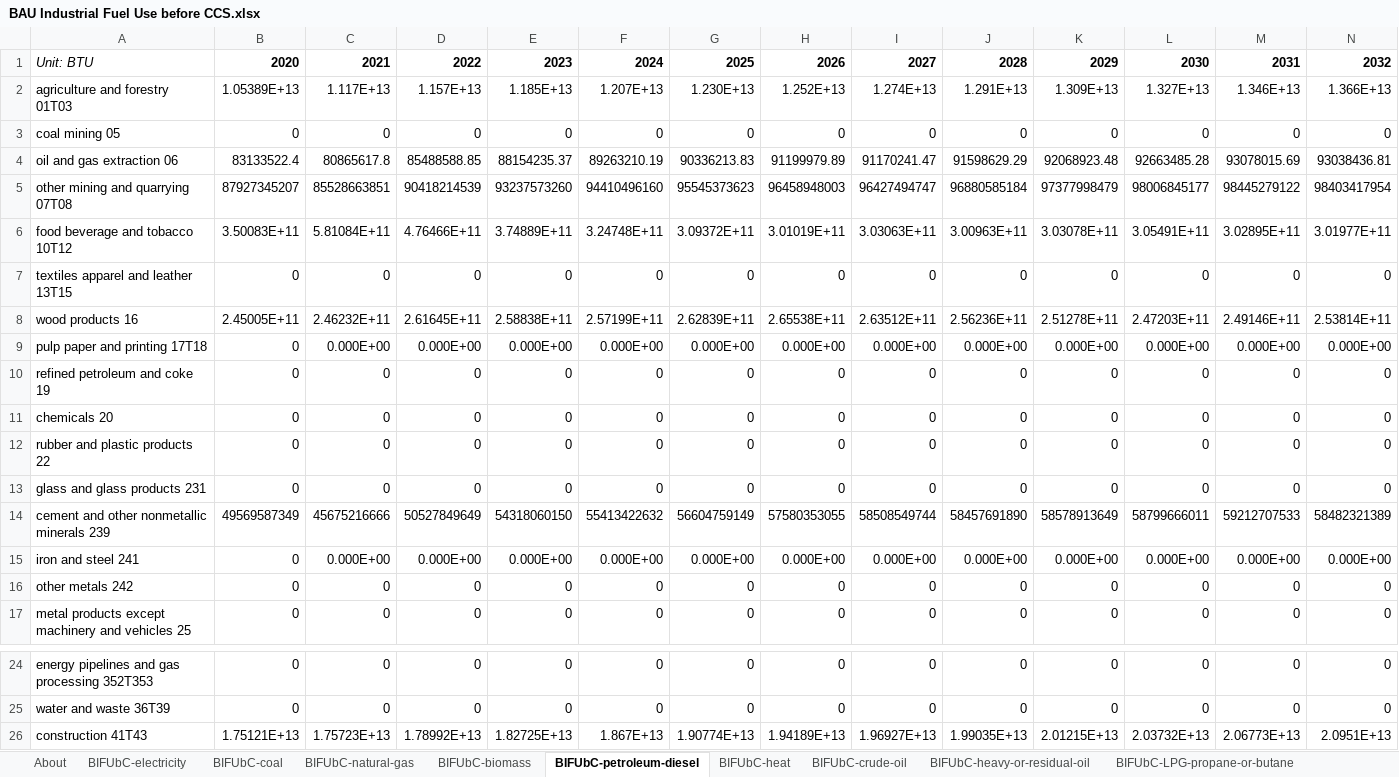
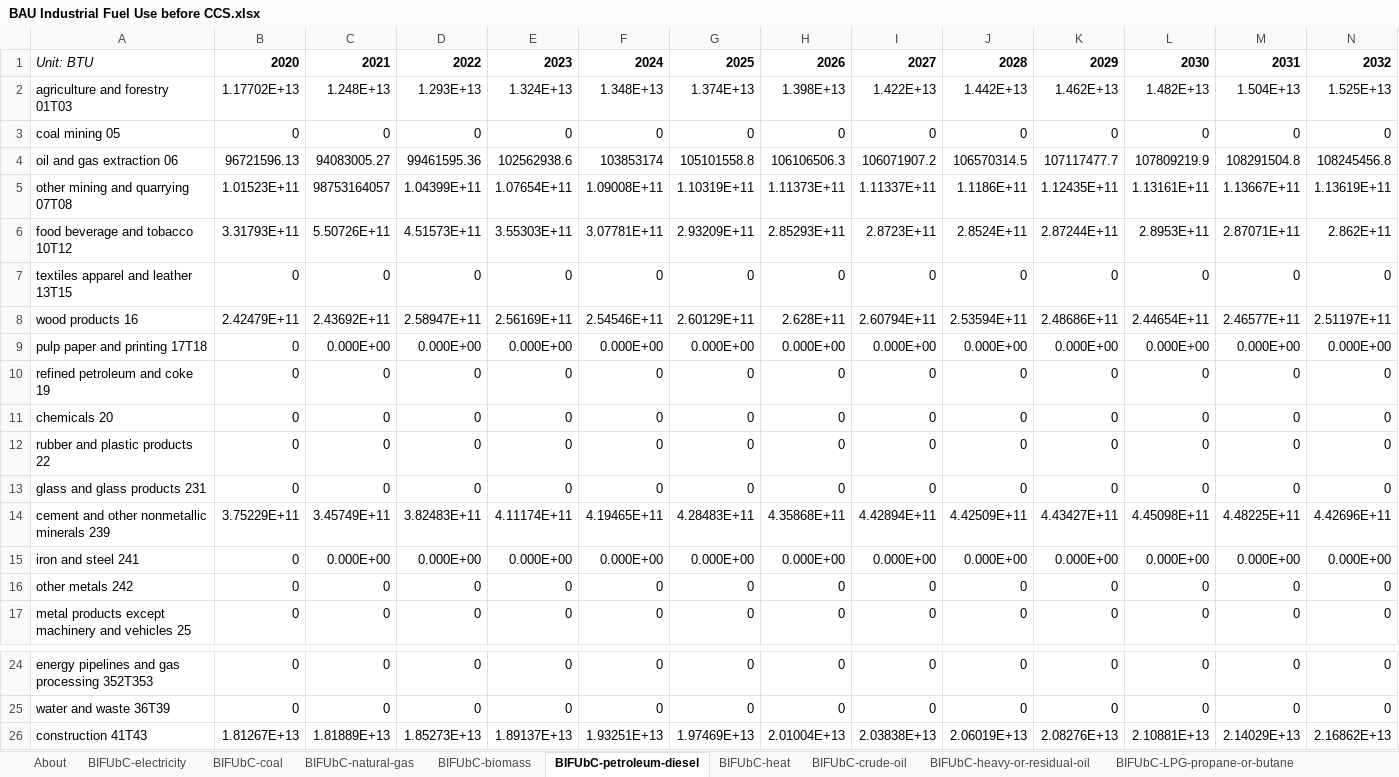
Before and after one commit to EnergyInnovation/eps-washington, an Excel workbook: InputData/indst/BIFUbC/BAU Industrial Fuel Use before CCS.xlsx, sheet BIFUbC-petroleum-diesel, drawn as a sheet; only a part is shown, gaps mark what is left out; values as stored, in another font and other column widths than the file's, no borders; removed rows and columns are numbered as before the commit, all else as after; rows hold the shown columns only; the diff names each change by its address in the sheet, - before the commit and + after, or states it on an @@ line.

```diff
--- a/InputData/indst/BIFUbC/BAU Industrial Fuel Use before CCS.xlsx (sheet BIFUbC-petroleum-diesel)
+++ b/InputData/indst/BIFUbC/BAU Industrial Fuel Use before CCS.xlsx (sheet BIFUbC-petroleum-diesel)
-row 2: agriculture and forestry 01T03 | 1.05389E+13 | 1.117E+13 | 1.157E+13 | 1.185E+13 | 1.207E+13 | 1.230E+13 | 1.252E+13 | 1.274E+13 | 1.291E+13 | 1.309E+13 | 1.327E+13 | 1.346E+13 | 1.366E+13
+row 2: agriculture and forestry 01T03 | 1.17702E+13 | 1.248E+13 | 1.293E+13 | 1.324E+13 | 1.348E+13 | 1.374E+13 | 1.398E+13 | 1.422E+13 | 1.442E+13 | 1.462E+13 | 1.482E+13 | 1.504E+13 | 1.525E+13
-row 4: oil and gas extraction 06 | 83133522.4 | 80865617.8 | 85488588.85 | 88154235.37 | 89263210.19 | 90336213.83 | 91199979.89 | 91170241.47 | 91598629.29 | 92068923.48 | 92663485.28 | 93078015.69 | 93038436.81
-row 5: other mining and quarrying 07T08 | 87927345207 | 85528663851 | 90418214539 | 93237573260 | 94410496160 | 95545373623 | 96458948003 | 96427494747 | 96880585184 | 97377998479 | 98006845177 | 98445279122 | 98403417954
-row 6: food beverage and tobacco 10T12 | 3.50083E+11 | 5.81084E+11 | 4.76466E+11 | 3.74889E+11 | 3.24748E+11 | 3.09372E+11 | 3.01019E+11 | 3.03063E+11 | 3.00963E+11 | 3.03078E+11 | 3.05491E+11 | 3.02895E+11 | 3.01977E+11
+row 4: oil and gas extraction 06 | 96721596.13 | 94083005.27 | 99461595.36 | 102562938.6 | 103853174 | 105101558.8 | 106106506.3 | 106071907.2 | 106570314.5 | 107117477.7 | 107809219.9 | 108291504.8 | 108245456.8
+row 5: other mining and quarrying 07T08 | 1.01523E+11 | 98753164057 | 1.04399E+11 | 1.07654E+11 | 1.09008E+11 | 1.10319E+11 | 1.11373E+11 | 1.11337E+11 | 1.1186E+11 | 1.12435E+11 | 1.13161E+11 | 1.13667E+11 | 1.13619E+11
+row 6: food beverage and tobacco 10T12 | 3.31793E+11 | 5.50726E+11 | 4.51573E+11 | 3.55303E+11 | 3.07781E+11 | 2.93209E+11 | 2.85293E+11 | 2.8723E+11 | 2.8524E+11 | 2.87244E+11 | 2.8953E+11 | 2.87071E+11 | 2.862E+11
-row 8: wood products 16 | 2.45005E+11 | 2.46232E+11 | 2.61645E+11 | 2.58838E+11 | 2.57199E+11 | 2.62839E+11 | 2.65538E+11 | 2.63512E+11 | 2.56236E+11 | 2.51278E+11 | 2.47203E+11 | 2.49146E+11 | 2.53814E+11
+row 8: wood products 16 | 2.42479E+11 | 2.43692E+11 | 2.58947E+11 | 2.56169E+11 | 2.54546E+11 | 2.60129E+11 | 2.628E+11 | 2.60794E+11 | 2.53594E+11 | 2.48686E+11 | 2.44654E+11 | 2.46577E+11 | 2.51197E+11
-row 14: cement and other nonmetallic minerals 239 | 49569587349 | 45675216666 | 50527849649 | 54318060150 | 55413422632 | 56604759149 | 57580353055 | 58508549744 | 58457691890 | 58578913649 | 58799666011 | 59212707533 | 58482321389
+row 14: cement and other nonmetallic minerals 239 | 3.75229E+11 | 3.45749E+11 | 3.82483E+11 | 4.11174E+11 | 4.19465E+11 | 4.28483E+11 | 4.35868E+11 | 4.42894E+11 | 4.42509E+11 | 4.43427E+11 | 4.45098E+11 | 4.48225E+11 | 4.42696E+11
-row 26: construction 41T43 | 1.75121E+13 | 1.75723E+13 | 1.78992E+13 | 1.82725E+13 | 1.867E+13 | 1.90774E+13 | 1.94189E+13 | 1.96927E+13 | 1.99035E+13 | 2.01215E+13 | 2.03732E+13 | 2.06773E+13 | 2.0951E+13
+row 26: construction 41T43 | 1.81267E+13 | 1.81889E+13 | 1.85273E+13 | 1.89137E+13 | 1.93251E+13 | 1.97469E+13 | 2.01004E+13 | 2.03838E+13 | 2.06019E+13 | 2.08276E+13 | 2.10881E+13 | 2.14029E+13 | 2.16862E+13
```
Also changed, not shown: sheet BIFUbC-electricity, sheet BIFUbC-natural-gas, sheet BIFUbC-coal, sheet BIFUbC-LPG-propane-or-butane, sheet BIFUbC-crude-oil, sheet BIFUbC-heavy-or-residual-oil, 1 more sheet, InputData/io-model/BECbIC/BAU Employee Compensation by ISIC Code.xlsx, InputData/io-model/BEbIC/BAU Employment by ISIC Code.xlsx, 28 other files.
